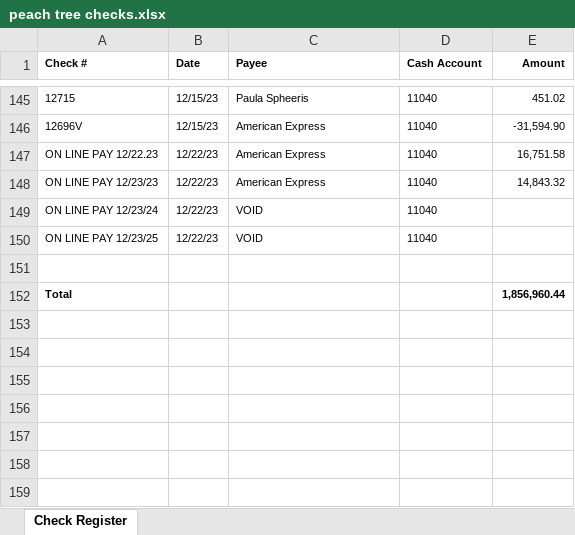
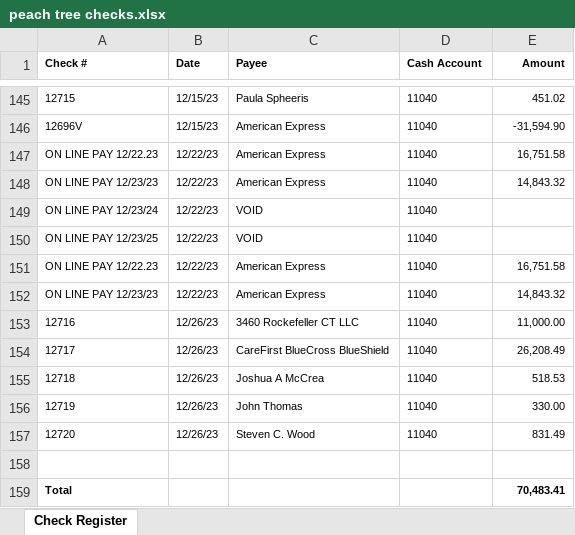
Before and after one commit to jeffwmonroe/Finance-Model, an Excel workbook: data/raw/checks/peach tree checks.xlsx, sheet Check Register, drawn as a sheet; only a part is shown, gaps mark what is left out; values as stored, in another font and other column widths than the file's, no borders; addresses are those after the commit; the diff names each change by its address in the sheet, - before the commit and + after, or states it on an @@ line.

Commit message:
Checks for positive pay

```diff
--- a/data/raw/checks/peach tree checks.xlsx (sheet Check Register)
+++ b/data/raw/checks/peach tree checks.xlsx (sheet Check Register)
+row 151: ON LINE PAY 12/22.23 | 12/22/23 | American Express | 11040 | 16,751.58
+row 152: ON LINE PAY 12/23/23 | 12/22/23 | American Express | 11040 | 14,843.32
+row 153: 12716 | 12/26/23 | 3460 Rockefeller CT LLC | 11040 | 11,000.00
+row 154: 12717 | 12/26/23 | CareFirst BlueCross BlueShield | 11040 | 26,208.49
+row 155: 12718 | 12/26/23 | Joshua A McCrea | 11040 | 518.53
+row 156: 12719 | 12/26/23 | John Thomas | 11040 | 330.00
+row 157: 12720 | 12/26/23 | Steven C. Wood | 11040 | 831.49
-E159 (Amount): 1,856,960.44
+E159 (Amount): 70,483.41
```
Also changed, not shown: 1 other file.
